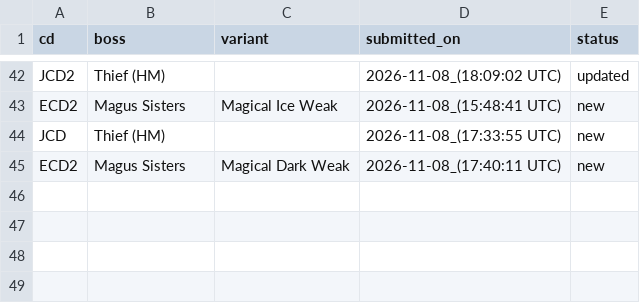
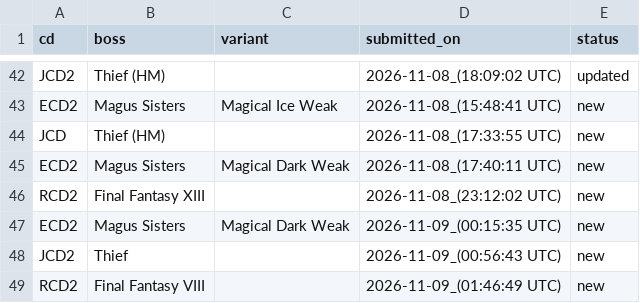
Before and after one commit to ffrkleaderboard/ffrkleaderboard.github.io, a CSV file: data/record_changes.csv, drawn as a sheet; only a part is shown, gaps mark what is left out.

```diff
--- a/data/record_changes.csv
+++ b/data/record_changes.csv
@@ -45 +45,5 @@ JCD,Thief (HM),,2026-11-08_(17:33:55 UTC),new
 ECD2,Magus Sisters,Magical Dark Weak,2026-11-08_(17:40:11 UTC),new
+RCD2,Final Fantasy XIII,,2026-11-08_(23:12:02 UTC),new
+ECD2,Magus Sisters,Magical Dark Weak,2026-11-09_(00:15:35 UTC),new
+JCD2,Thief,,2026-11-09_(00:56:43 UTC),new
+RCD2,Final Fantasy VIII,,2026-11-09_(01:46:49 UTC),new
```
Also changed, not shown: data/records.csv.
